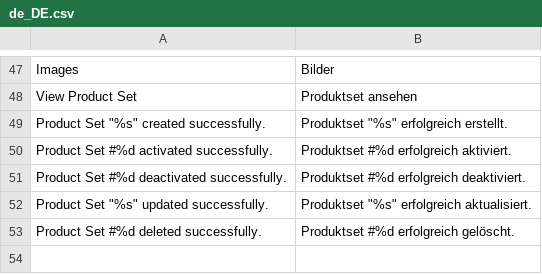
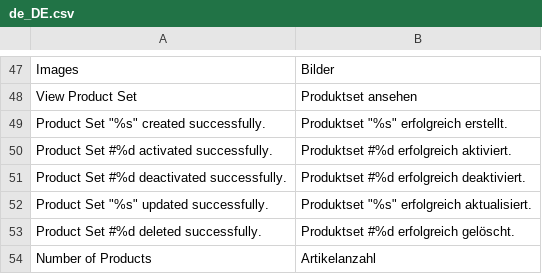
Before and after one commit to spryker/product-set-gui, a CSV file: data/translation/Zed/de_DE.csv, drawn as a sheet; only a part is shown, gaps mark what is left out; the diff names each change by its address in the sheet, - before the commit and + after, or states it on an @@ line.

```diff
--- a/data/translation/Zed/de_DE.csv
+++ b/data/translation/Zed/de_DE.csv
+row 54: Number of Products | Artikelanzahl
```
Also changed, not shown: data/translation/Zed/en_US.csv.
